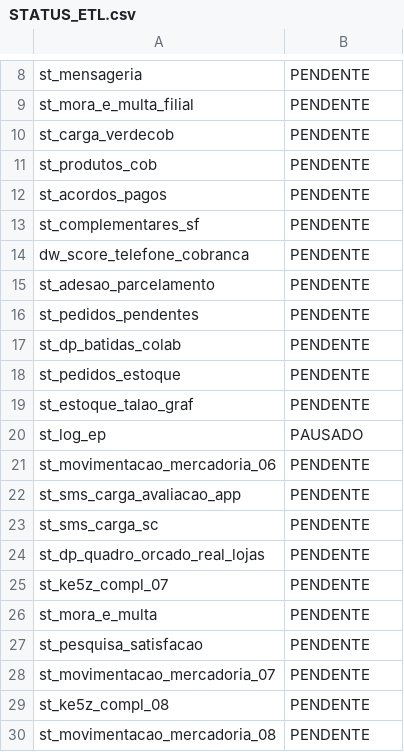
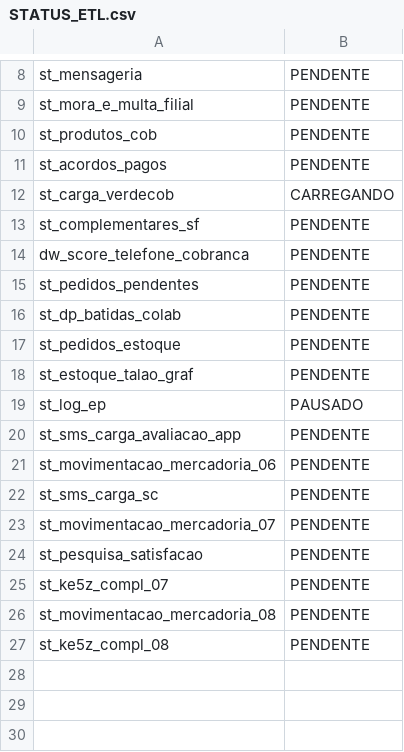
Before and after one commit to lucasely/bot_mis, a CSV file: STATUS_ETL.csv, drawn as a sheet; only a part is shown, gaps mark what is left out.

Commit message:
Atualizando - VerdeMIS

```diff
--- a/STATUS_ETL.csv
+++ b/STATUS_ETL.csv
@@ -9,8 +9,7 @@ st_mensageria;PENDENTE
 st_mora_e_multa_filial;PENDENTE
-st_carga_verdecob;PENDENTE
 st_produtos_cob;PENDENTE
 st_acordos_pagos;PENDENTE
+st_carga_verdecob;CARREGANDO
 st_complementares_sf;PENDENTE
 dw_score_telefone_cobranca;PENDENTE
-st_adesao_parcelamento;PENDENTE
 st_pedidos_pendentes;PENDENTE
@@ -20,11 +19,9 @@ st_estoque_talao_graf;PENDENTE
 st_log_ep;PAUSADO
+st_sms_carga_avaliacao_app;PENDENTE
 st_movimentacao_mercadoria_06;PENDENTE
-st_sms_carga_avaliacao_app;PENDENTE
 st_sms_carga_sc;PENDENTE
-st_dp_quadro_orcado_real_lojas;PENDENTE
+st_movimentacao_mercadoria_07;PENDENTE
+st_pesquisa_satisfacao;PENDENTE
 st_ke5z_compl_07;PENDENTE
-st_mora_e_multa;PENDENTE
-st_pesquisa_satisfacao;PENDENTE
-st_movimentacao_mercadoria_07;PENDENTE
+st_movimentacao_mercadoria_08;PENDENTE
 st_ke5z_compl_08;PENDENTE
-st_movimentacao_mercadoria_08;PENDENTE
```
Also changed, not shown: verdemis.csv.
